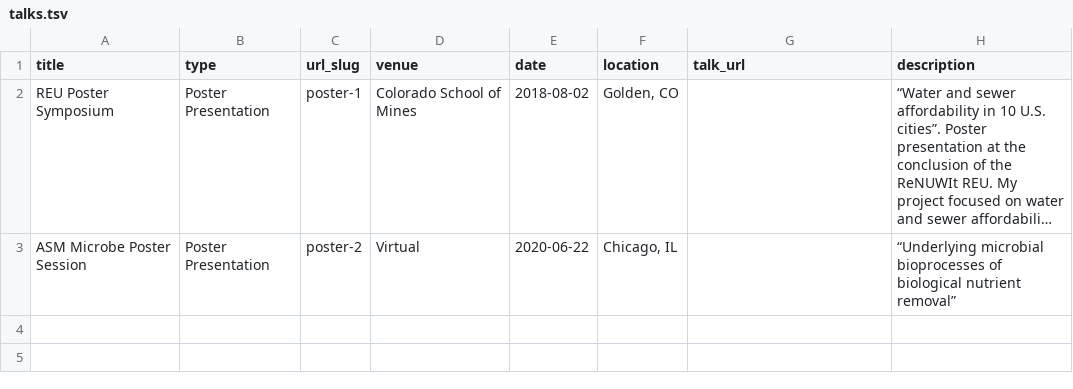
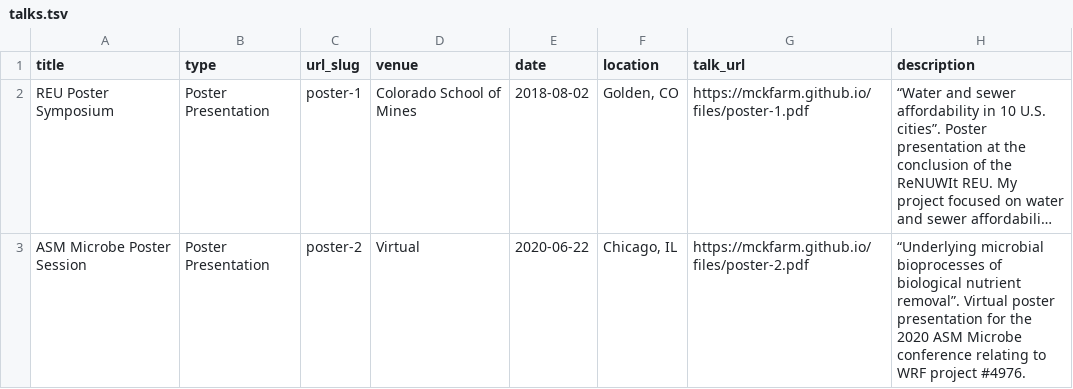
Before and after one commit to mckfarm/mckfarm.github.io, a TSV file: markdown_generator/talks.tsv, drawn as a sheet; long unchanged cells end in …; the diff names each change by its address in the sheet, - before the commit and + after, or states it on an @@ line.

Commit message:
update talks
update talks and uploaded poster pdfs

```diff
--- a/markdown_generator/talks.tsv
+++ b/markdown_generator/talks.tsv
-G2 (talk_url): (empty)
+G2 (talk_url): https://mckfarm.github.io/files/poster-1.pdf
-G3 (talk_url): (empty)
+G3 (talk_url): https://mckfarm.github.io/files/poster-2.pdf
-H3 (description): …biological nutrient removal”
+H3 (description): …biological nutrient removal”. Virtual poster presentation for the 2020 ASM Microbe conference relating to WRF project #4976.
```
Also changed, not shown: 8 other files.
